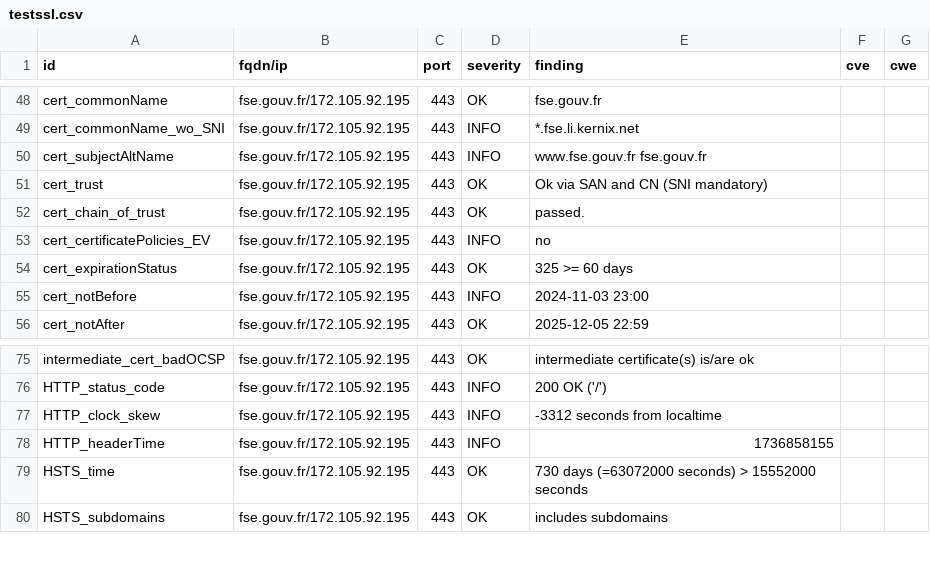
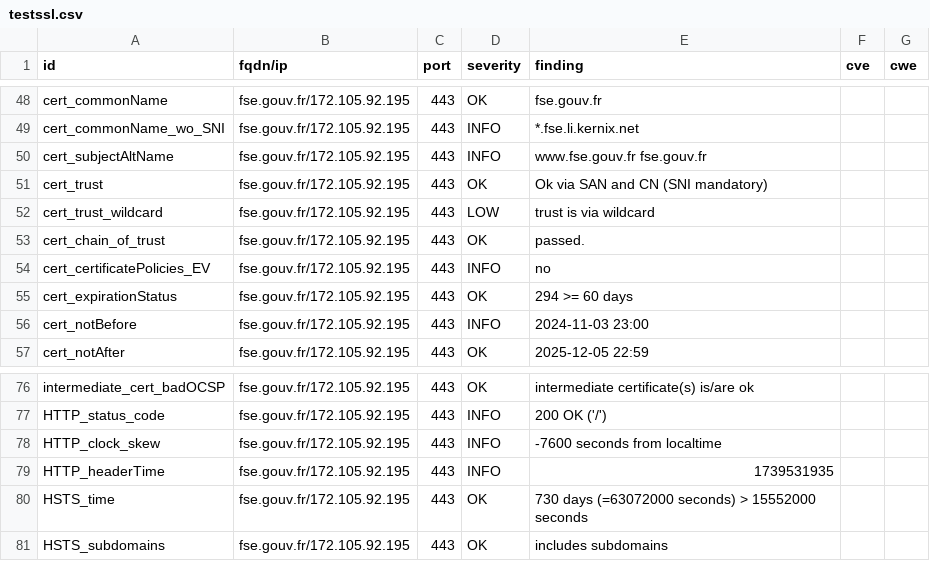
Before and after one commit to GKO-org/dashlordPrd4, a CSV file: results/aHR0cHM6Ly9mc2UuZ291di5mcg==/testssl.csv, drawn as a sheet; only a part is shown, gaps mark what is left out.

Commit message:
update: https://fse.gouv.fr

```diff
--- a/results/aHR0cHM6Ly9mc2UuZ291di5mcg==/testssl.csv
+++ b/results/aHR0cHM6Ly9mc2UuZ291di5mcg==/testssl.csv
@@ -51,5 +51,6 @@
 "cert_trust","fse.gouv.fr/172.105.92.195","443","OK","Ok via SAN and CN (SNI mandatory)","",""
+"cert_trust_wildcard","fse.gouv.fr/172.105.92.195","443","LOW","trust is via wildcard","",""
 "cert_chain_of_trust","fse.gouv.fr/172.105.92.195","443","OK","passed.","",""
 "cert_certificatePolicies_EV","fse.gouv.fr/172.105.92.195","443","INFO","no","",""
-"cert_expirationStatus","fse.gouv.fr/172.105.92.195","443","OK","325 >= 60 days","",""
+"cert_expirationStatus","fse.gouv.fr/172.105.92.195","443","OK","294 >= 60 days","",""
 "cert_notBefore","fse.gouv.fr/172.105.92.195","443","INFO","2024-11-03 23:00","",""
@@ -76,4 +77,4 @@
 "HTTP_status_code","fse.gouv.fr/172.105.92.195","443","INFO","200 OK ('/')","",""
-"HTTP_clock_skew","fse.gouv.fr/172.105.92.195","443","INFO","-3312 seconds from localtime","",""
-"HTTP_headerTime","fse.gouv.fr/172.105.92.195","443","INFO","1736858155","",""
+"HTTP_clock_skew","fse.gouv.fr/172.105.92.195","443","INFO","-7600 seconds from localtime","",""
+"HTTP_headerTime","fse.gouv.fr/172.105.92.195","443","INFO","1739531935","",""
 "HSTS_time","fse.gouv.fr/172.105.92.195","443","OK","730 days (=63072000 seconds) > 15552000 seconds","",""
```
Also changed, not shown: 9 other files.
